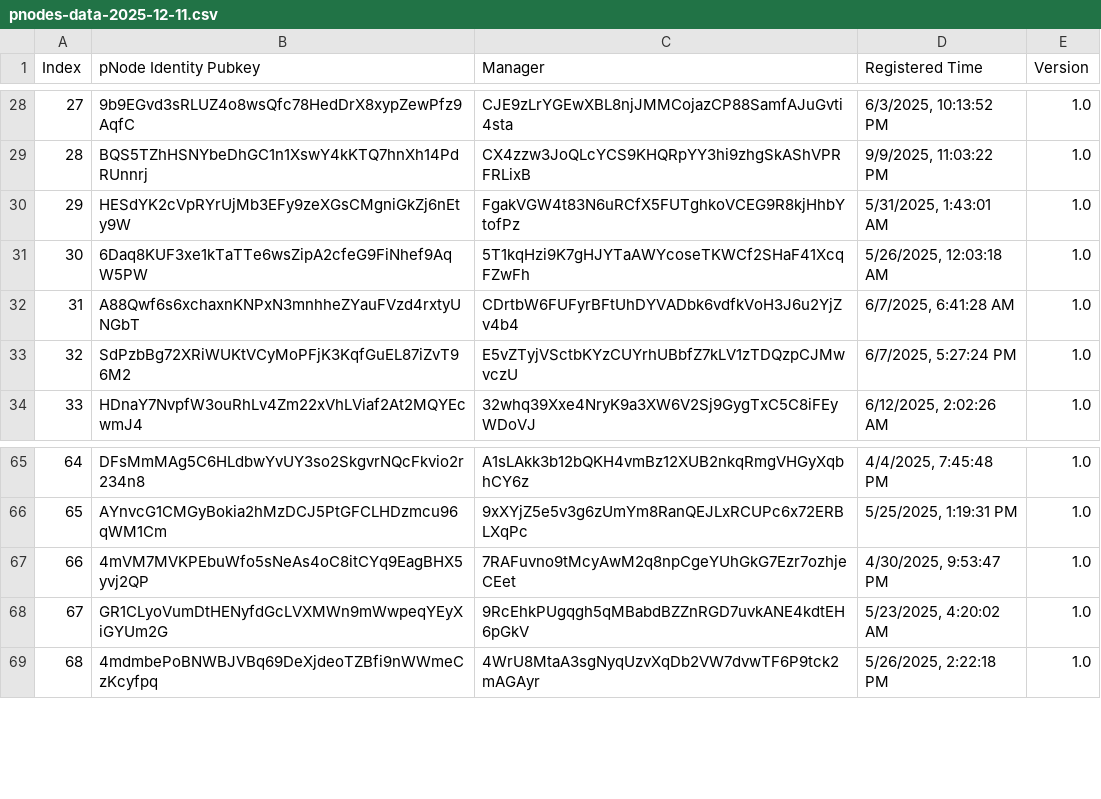
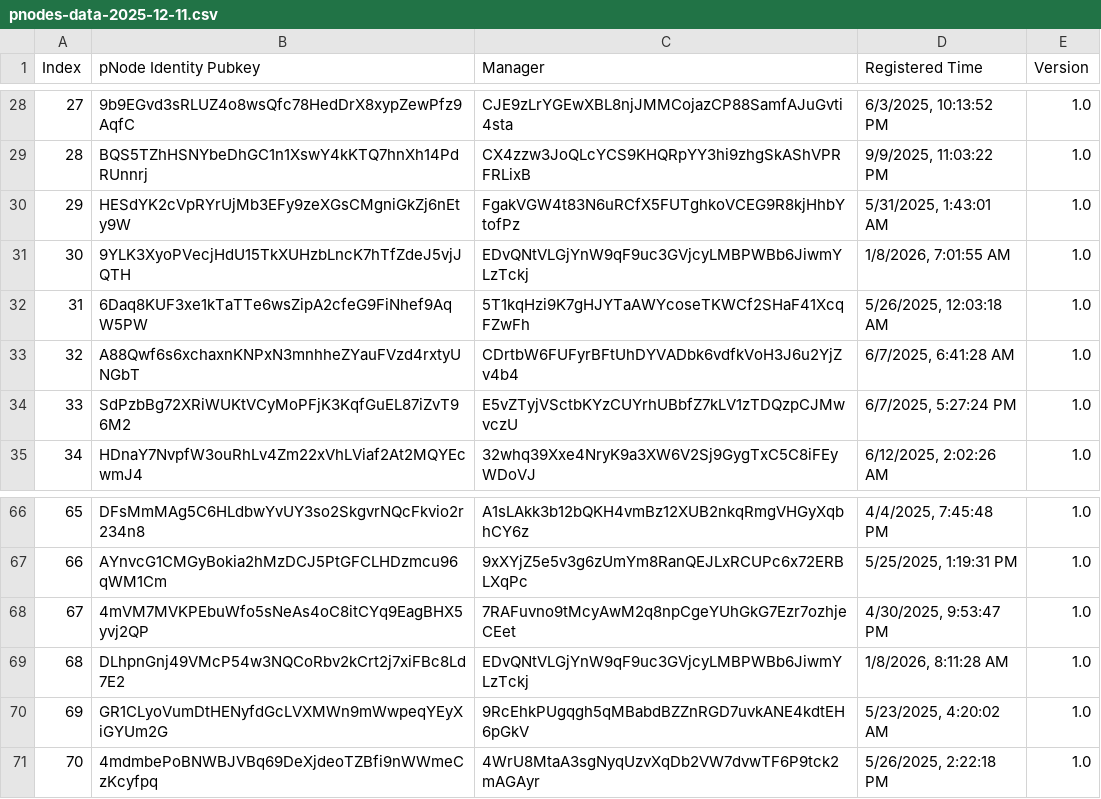
Before and after one commit to DavidNzube101/xdorb-backend, a CSV file: pnodes-data-2025-12-11.csv, drawn as a sheet; only a part is shown, gaps mark what is left out; addresses are those after the commit; the diff names each change by its address in the sheet, - before the commit and + after, or states it on an @@ line.

Commit message:
doc: updated registered nodes

```diff
--- a/pnodes-data-2025-12-11.csv
+++ b/pnodes-data-2025-12-11.csv
+row 31: 30 | 9YLK3XyoPVecjHdU15TkXUHzbLncK7hTfZdeJ5vjJQTH | EDvQNtVLGjYnW9qF9uc3GVjcyLMBPWBb6JiwmYLzTckj | 1/8/2026, 7:01:55 AM | 1.0
@@ column A (Index) renumbered from row 32 down @@
+row 69: 68 | DLhpnGnj49VMcP54w3NQCoRbv2kCrt2j7xiFBc8Ld7E2 | EDvQNtVLGjYnW9qF9uc3GVjcyLMBPWBb6JiwmYLzTckj | 1/8/2026, 8:11:28 AM | 1.0
```
